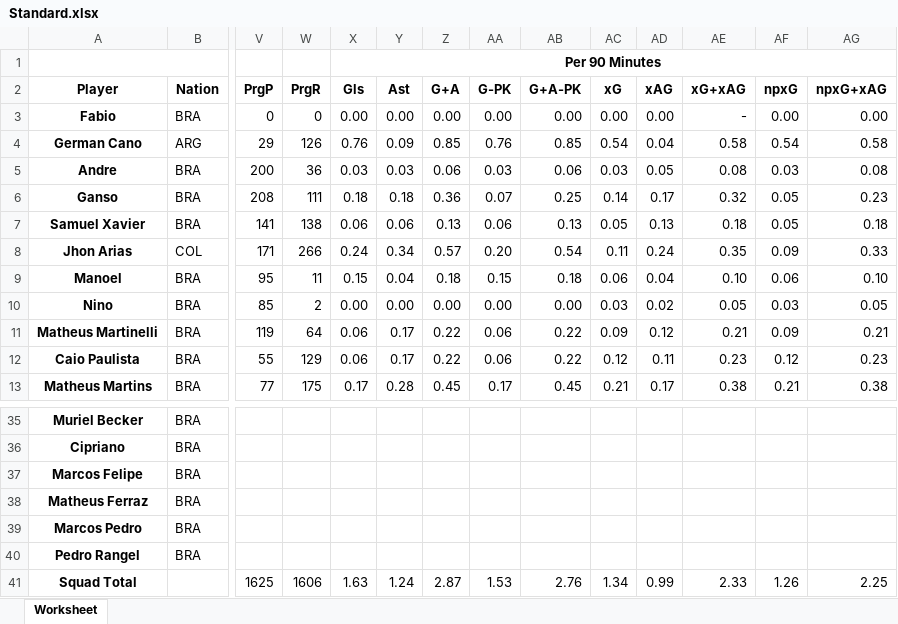
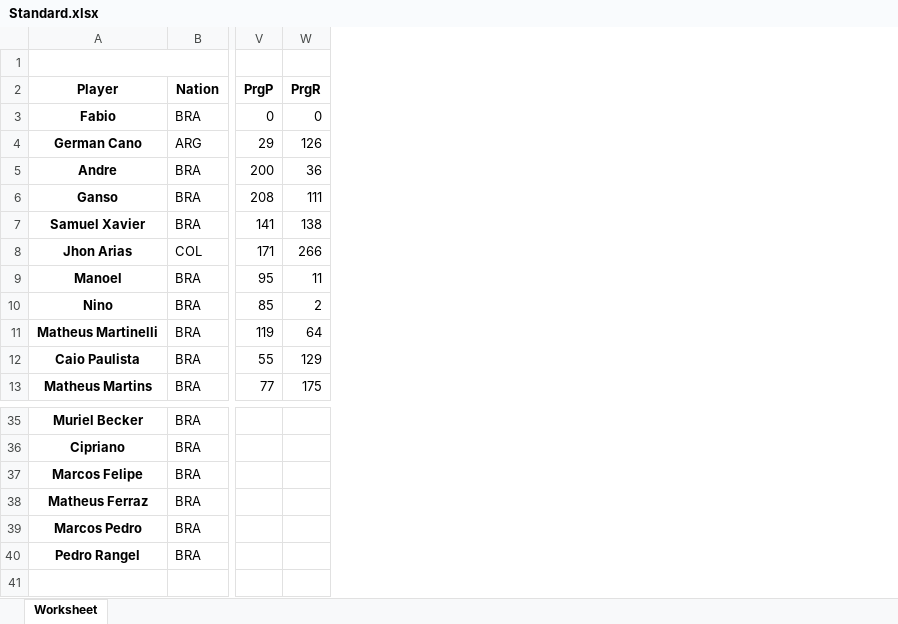
Before and after one commit to lmartins30/Football_Data_PA, an Excel workbook: Standard.xlsx, sheet Worksheet, drawn as a sheet; only a part is shown, gaps mark what is left out; values as stored, in another font and other column widths than the file's, no borders; rows hold the shown columns only; the diff names each change by its address in the sheet, - before the commit and + after, or states it on an @@ line.

```diff
--- a/Standard.xlsx (sheet Worksheet)
+++ b/Standard.xlsx (sheet Worksheet)
-column X (Gls), row 1: Per 90 Minutes; rows 3-13: 0.00 | 0.76 | 0.03 | 0.18 | 0.06 | 0.24 | 0.15 | 0.00 | 0.06 | 0.06 | 0.17
-column Y (Ast), rows 3-13: 0.00 | 0.09 | 0.03 | 0.18 | 0.06 | 0.34 | 0.04 | 0.00 | 0.17 | 0.17 | 0.28
-column Z (G+A), rows 3-13: 0.00 | 0.85 | 0.06 | 0.36 | 0.13 | 0.57 | 0.18 | 0.00 | 0.22 | 0.22 | 0.45
-column AA (G-PK), rows 3-13: 0.00 | 0.76 | 0.03 | 0.07 | 0.06 | 0.20 | 0.15 | 0.00 | 0.06 | 0.06 | 0.17
-column AB (G+A-PK), rows 3-13: 0.00 | 0.85 | 0.06 | 0.25 | 0.13 | 0.54 | 0.18 | 0.00 | 0.22 | 0.22 | 0.45
-column AC (xG), rows 3-13: 0.00 | 0.54 | 0.03 | 0.14 | 0.05 | 0.11 | 0.06 | 0.03 | 0.09 | 0.12 | 0.21
-column AD (xAG), rows 3-13: 0.00 | 0.04 | 0.05 | 0.17 | 0.13 | 0.24 | 0.04 | 0.02 | 0.12 | 0.11 | 0.17
-column AE (xG+xAG), rows 3-13: - | 0.58 | 0.08 | 0.32 | 0.18 | 0.35 | 0.10 | 0.05 | 0.21 | 0.23 | 0.38
-column AF (npxG), rows 3-13: 0.00 | 0.54 | 0.03 | 0.05 | 0.05 | 0.09 | 0.06 | 0.03 | 0.09 | 0.12 | 0.21
-column AG (npxG+xAG), rows 3-13: 0.00 | 0.58 | 0.08 | 0.23 | 0.18 | 0.33 | 0.10 | 0.05 | 0.21 | 0.23 | 0.38
-row 41: Squad Total |  | 1625 | 1606 | 1.63 | 1.24 | 2.87 | 1.53 | 2.76 | 1.34 | 0.99 | 2.33 | 1.26 | 2.25
```
Also changed, not shown: Miscellania.xlsx, Pass_Types.xlsx, 4 other files.
